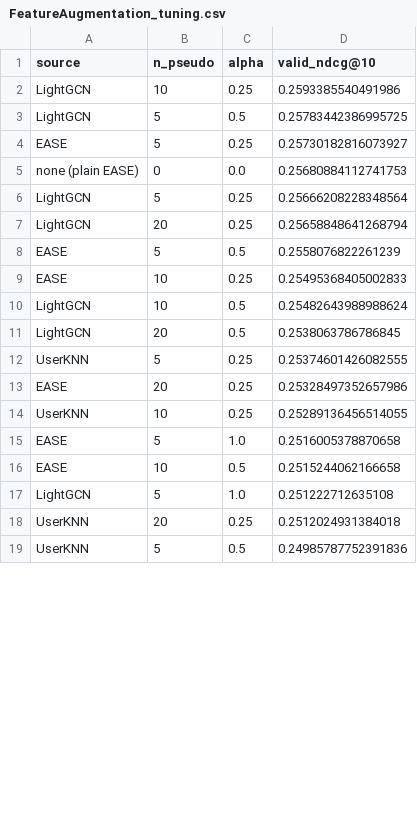
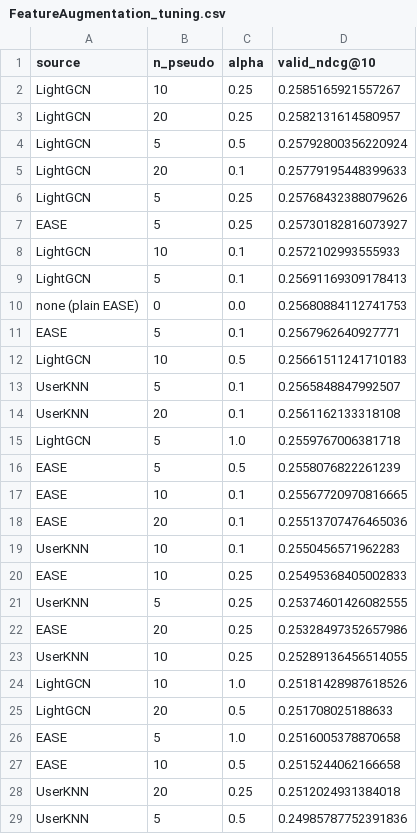
Before and after one commit to recommender-systems-group-17/RecSys, a CSV file: outputs/hybrids/FeatureAugmentation_tuning.csv, drawn as a sheet; only a part is shown; the diff covers the shown part only.

```diff
--- a/outputs/hybrids/FeatureAugmentation_tuning.csv
+++ b/outputs/hybrids/FeatureAugmentation_tuning.csv
@@ -1,12 +1,21 @@
 source,n_pseudo,alpha,valid_ndcg@10
-LightGCN,10,0.25,0.2593385540491986
-LightGCN,5,0.5,0.25783442386995725
+LightGCN,10,0.25,0.2585165921557267
+LightGCN,20,0.25,0.2582131614580957
+LightGCN,5,0.5,0.25792800356220924
+LightGCN,20,0.1,0.25779195448399633
+LightGCN,5,0.25,0.25768432388079626
 EASE,5,0.25,0.25730182816073927
+LightGCN,10,0.1,0.2572102993555933
+LightGCN,5,0.1,0.25691169309178413
 none (plain EASE),0,0.0,0.25680884112741753
-LightGCN,5,0.25,0.25666208228348564
-LightGCN,20,0.25,0.25658848641268794
+EASE,5,0.1,0.2567962640927771
+LightGCN,10,0.5,0.25661511241710183
+UserKNN,5,0.1,0.2565848847992507
+UserKNN,20,0.1,0.2561162133318108
+LightGCN,5,1.0,0.2559767006381718
 EASE,5,0.5,0.2558076822261239
+EASE,10,0.1,0.25567720970816665
+EASE,20,0.1,0.25513707476465036
+UserKNN,10,0.1,0.2550456571962283
 EASE,10,0.25,0.25495368405002833
-LightGCN,10,0.5,0.25482643988988624
-LightGCN,20,0.5,0.2538063786786845
 UserKNN,5,0.25,0.25374601426082555
@@ -14,5 +23,6 @@ EASE,20,0.25,0.25328497352657986
 UserKNN,10,0.25,0.25289136456514055
+LightGCN,10,1.0,0.25181428987618526
+LightGCN,20,0.5,0.251708025188633
 EASE,5,1.0,0.2516005378870658
 EASE,10,0.5,0.2515244062166658
-LightGCN,5,1.0,0.251222712635108
 UserKNN,20,0.25,0.2512024931384018
```
Also changed, not shown: 1 removed row and 1 edited cell elsewhere in this file, outputs/hybrids/FeatureCombination_tuning.csv, outputs/hybrids/Mixed_tuning.csv, 41 other files.
